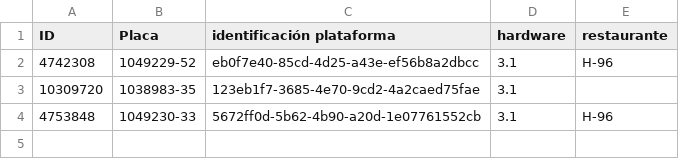
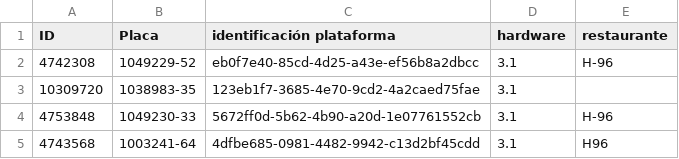
Before and after one commit to Proyectossole/Freidora-Cerrada-HP., a CSV file: Config-dispo/EQUIPOS.csv, drawn as a sheet; the diff names each change by its address in the sheet, - before the commit and + after, or states it on an @@ line.

Commit message:
Update EQUIPOS.csv

```diff
--- a/Config-dispo/EQUIPOS.csv
+++ b/Config-dispo/EQUIPOS.csv
+row 5: 4743568 | 1003241-64 | 4dfbe685-0981-4482-9942-c13d2bf45cdd | 3.1 | H96
```
